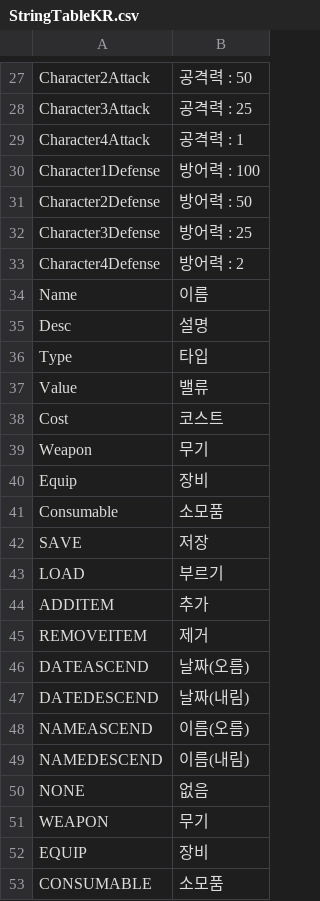
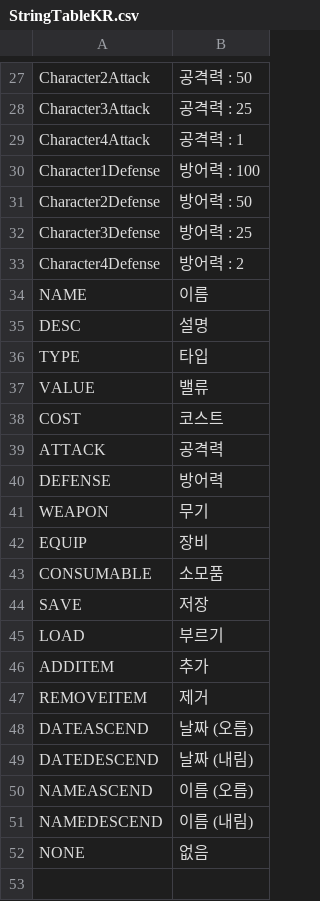
Before and after one commit to Devel-Rocket-ClassRoom/unity-file-ui-study-garidana-collab, a CSV file: Assets/Resources/DataTables/StringTableKR.csv, drawn as a sheet; only a part is shown, gaps mark what is left out.

```diff
--- a/Assets/Resources/DataTables/StringTableKR.csv
+++ b/Assets/Resources/DataTables/StringTableKR.csv
@@ -33,10 +33,12 @@ Character3Defense,방어력 : 25
 Character4Defense,방어력 : 2
-Name,이름
-Desc,설명
-Type,타입
-Value,밸류
-Cost,코스트
-Weapon,무기
-Equip,장비
-Consumable,소모품
+NAME,이름
+DESC,설명
+TYPE,타입
+VALUE,밸류
+COST,코스트
+ATTACK,공격력
+DEFENSE,방어력
+WEAPON,무기
+EQUIP,장비
+CONSUMABLE,소모품
 SAVE,저장
@@ -45,9 +47,6 @@ ADDITEM,추가
 REMOVEITEM,제거
-DATEASCEND,날짜(오름)
-DATEDESCEND,날짜(내림)
-NAMEASCEND,이름(오름)
-NAMEDESCEND,이름(내림)
+DATEASCEND,날짜 (오름)
+DATEDESCEND,날짜 (내림)
+NAMEASCEND,이름 (오름)
+NAMEDESCEND,이름 (내림)
 NONE,없음
-WEAPON,무기
-EQUIP,장비
-CONSUMABLE,소모품
```
Also changed, not shown: Assets/Resources/DataTables/CharacterTable.csv, Assets/Resources/DataTables/StringTableEN.csv, 22 other files.
